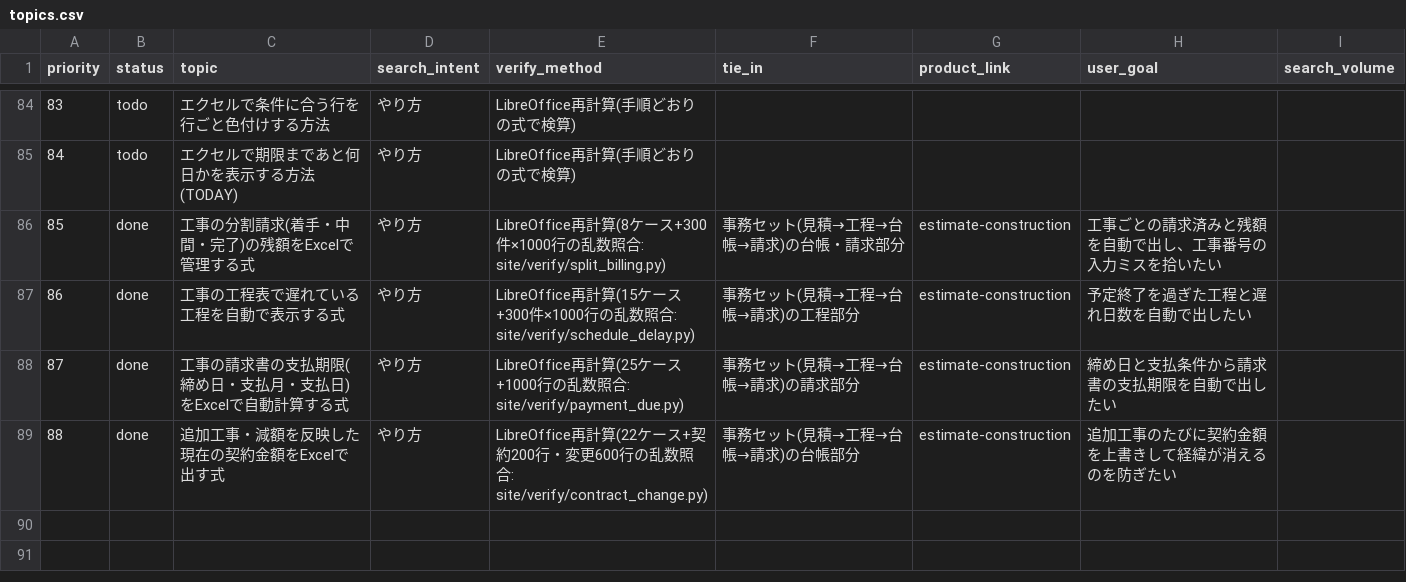
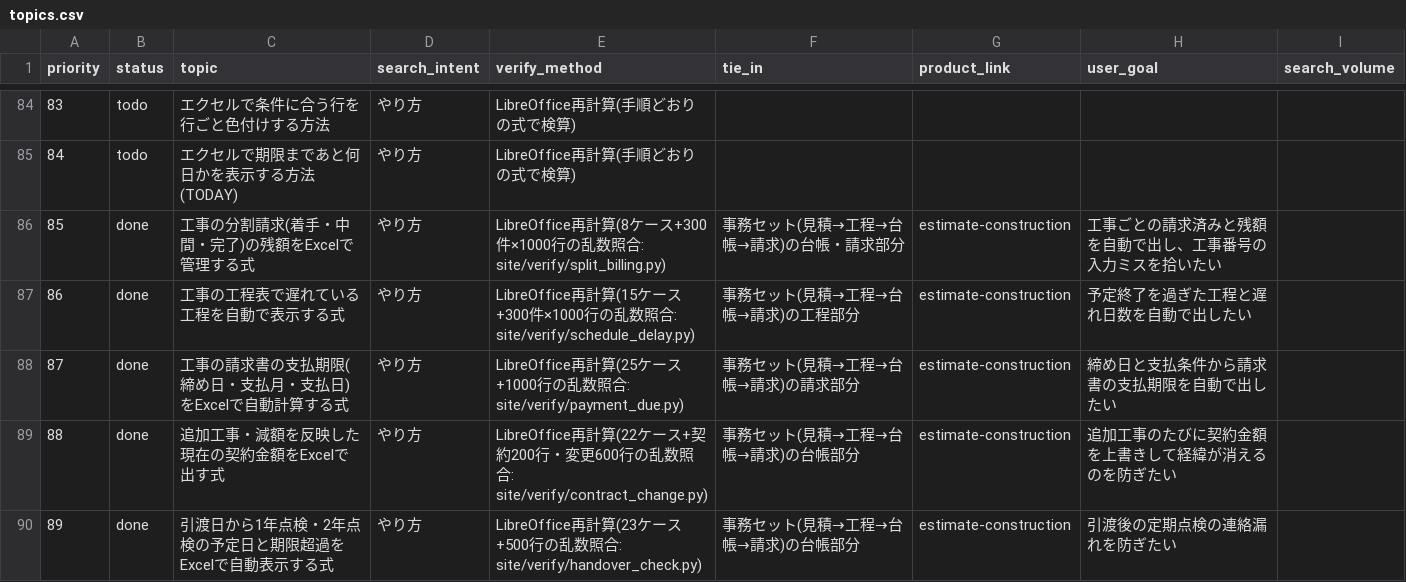
Before and after one commit to nozoman0925-commits/sheet-lab, a CSV file: site/topics.csv, drawn as a sheet; only a part is shown, gaps mark what is left out.

```diff
--- a/site/topics.csv
+++ b/site/topics.csv
@@ -89 +89,2 @@ priority,status,topic,search_intent,verify_method,tie_in,product_link,user_goal,
 88,done,追加工事・減額を反映した現在の契約金額をExcelで出す式,やり方,LibreOffice再計算(22ケース+契約200行・変更600行の乱数照合: site/verify/contract_change.py),事務セット(見積→工程→台帳→請求)の台帳部分,estimate-construction,追加工事のたびに契約金額を上書きして経緯が消えるのを防ぎたい,
+89,done,引渡日から1年点検・2年点検の予定日と期限超過をExcelで自動表示する式,やり方,LibreOffice再計算(23ケース+500行の乱数照合: site/verify/handover_check.py),事務セット(見積→工程→台帳→請求)の台帳部分,estimate-construction,引渡後の定期点検の連絡漏れを防ぎたい,
```
Also changed, not shown: 12 other files.
